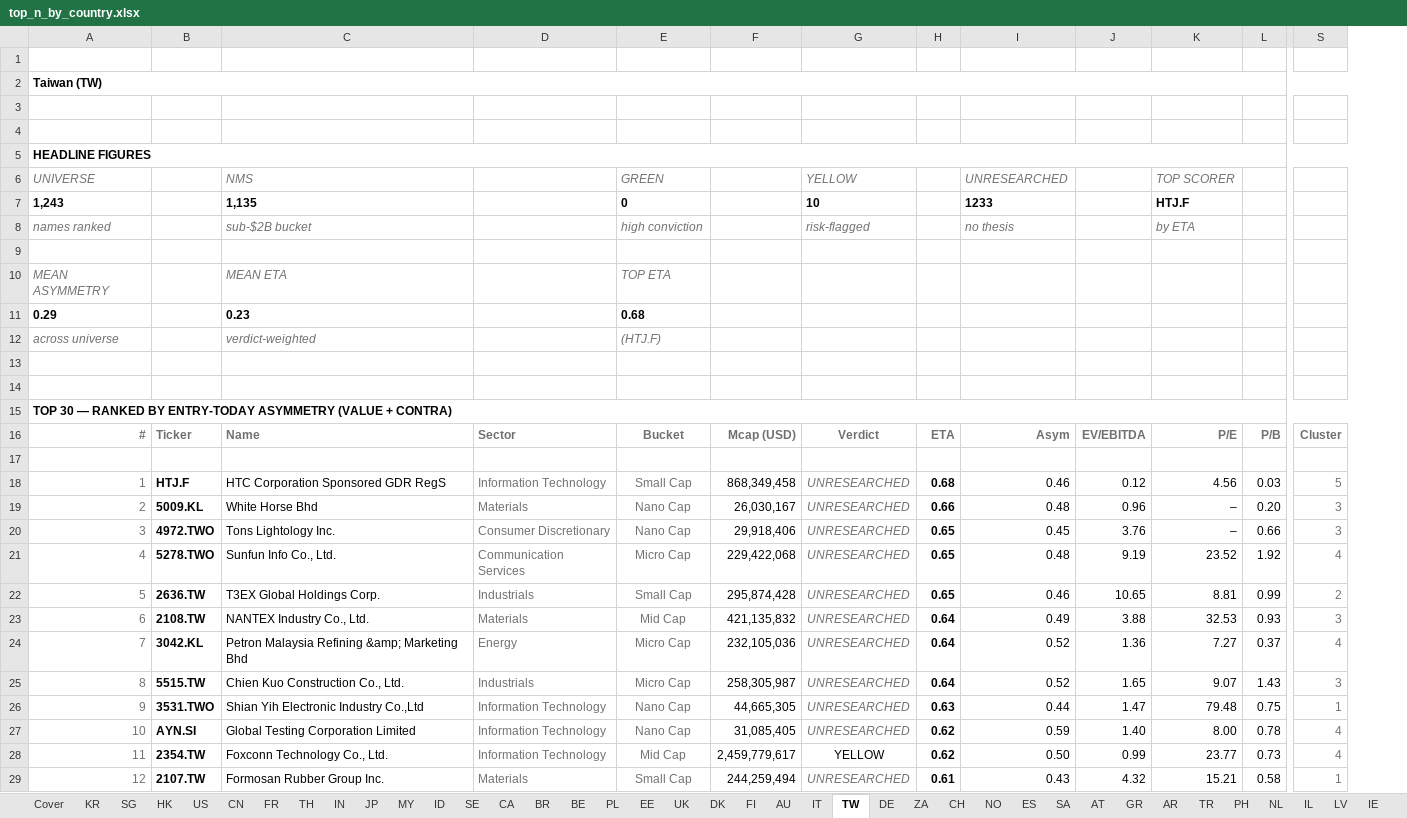
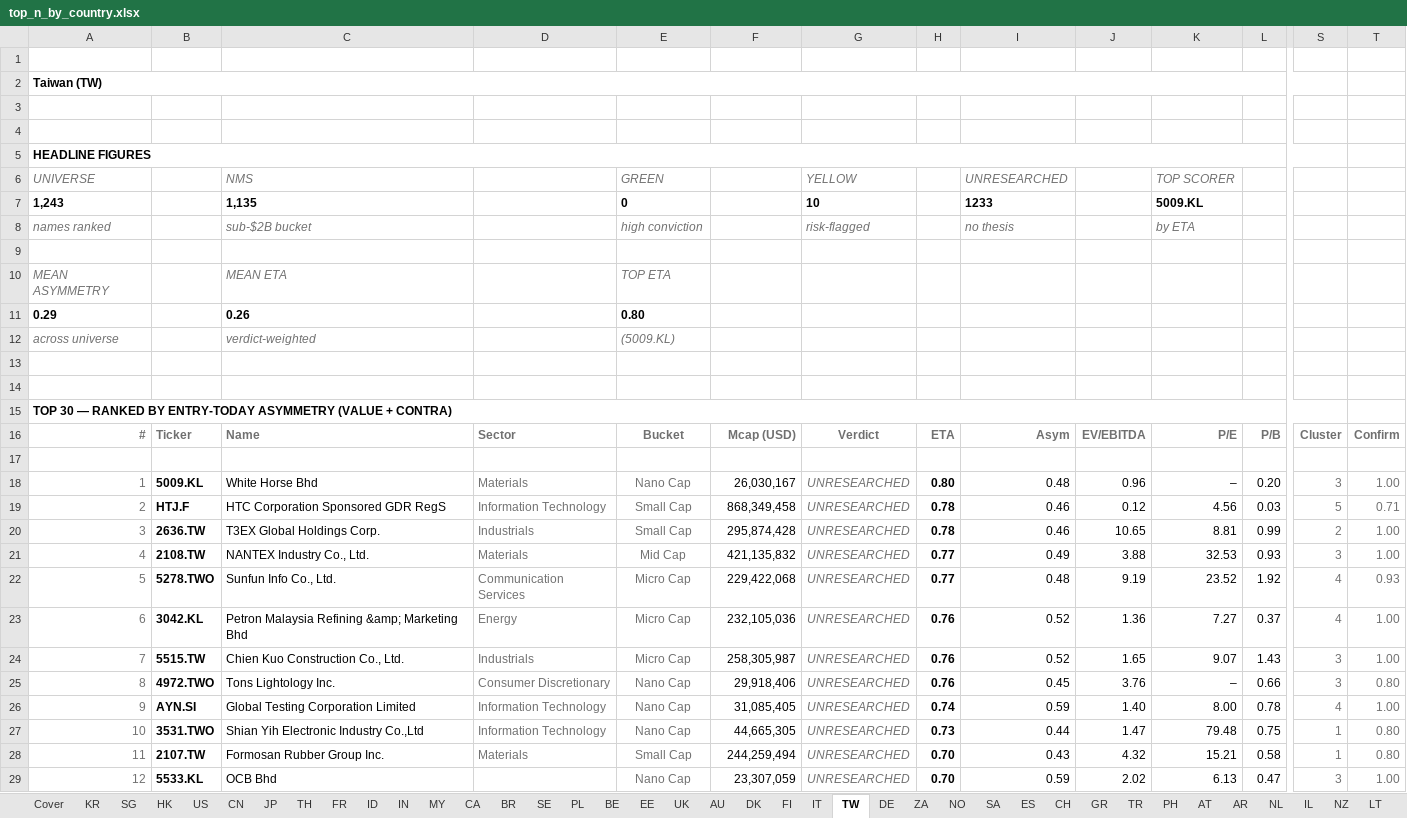
Before and after one commit to jupitersstring/cyclepapa, an Excel workbook: top_n_by_country.xlsx, sheet TW, drawn as a sheet; only a part is shown, gaps mark what is left out; values as stored, in another font and other column widths than the file's, no borders; removed rows and columns are numbered as before the commit, all else as after; rows hold the shown columns only; the diff covers the shown part only; the diff names each change by its address in the sheet, - before the commit and + after, or states it on an @@ line.

```diff
--- a/top_n_by_country.xlsx (sheet TW)
+++ b/top_n_by_country.xlsx (sheet TW)
@@ sheet tab order changed: Cover | KR | SG | HK | US | CN | JP | TH | FR | ID | IN | MY | CA | BR | SE | PL | BE | EE | UK | AU | DK | FI | IT | TW | DE | ZA | NO | SA | ES | CH | GR | TR | PH | AT | AR | NL | IL | NZ | LT @@
+column T, rows 16-18: Confirm |  | 1.00; rows 20-21: 1.00 | 1.00; rows 23-24: 1.00 | 1.00; row 26: 1.00; row 28: 0.80
-K7: HTJ.F
+K7: 5009.KL
-C11: 0.23
+C11: 0.26
-E11: 0.68
+E11: 0.80
-E12: (HTJ.F)
+E12: (5009.KL)
-row 18: 1 | HTJ.F | HTC Corporation Sponsored GDR RegS | Information Technology | Small Cap | 868,349,458 | UNRESEARCHED | 0.68 | 0.46 | 0.12 | 4.56 | 0.03 | 5
-A18: 2
+A18: 1
-H18: 0.66
+H18: 0.80
-row 20: 3 | 4972.TWO | Tons Lightology Inc. | Consumer Discretionary | Nano Cap | 29,918,406 | UNRESEARCHED | 0.65 | 0.45 | 3.76 | – | 0.66 | 3
-row 21: 4 | 5278.TWO | Sunfun Info Co., Ltd. | Communication Services | Micro Cap | 229,422,068 | UNRESEARCHED | 0.65 | 0.48 | 9.19 | 23.52 | 1.92 | 4
+row 19: 2 | HTJ.F | HTC Corporation Sponsored GDR RegS | Information Technology | Small Cap | 868,349,458 | UNRESEARCHED | 0.78 | 0.46 | 0.12 | 4.56 | 0.03 | 5 | 0.71
-A20: 5
+A20: 3
-H20: 0.65
+H20: 0.78
-A21: 6
+A21: 4
-H21: 0.64
+H21: 0.77
+row 22: 5 | 5278.TWO | Sunfun Info Co., Ltd. | Communication Services | Micro Cap | 229,422,068 | UNRESEARCHED | 0.77 | 0.48 | 9.19 | 23.52 | 1.92 | 4 | 0.93
-A23: 7
+A23: 6
-H23:H24: 0.64
+H23:H24: 0.76
-A24: 8
+A24: 7
-row 26: 9 | 3531.TWO | Shian Yih Electronic Industry Co.,Ltd | Information Technology | Nano Cap | 44,665,305 | UNRESEARCHED | 0.63 | 0.44 | 1.47 | 79.48 | 0.75 | 1
+row 25: 8 | 4972.TWO | Tons Lightology Inc. | Consumer Discretionary | Nano Cap | 29,918,406 | UNRESEARCHED | 0.76 | 0.45 | 3.76 | – | 0.66 | 3 | 0.80
-A26: 10
+A26: 9
-H26: 0.62
+H26: 0.74
-row 28: 11 | 2354.TW | Foxconn Technology Co., Ltd. | Information Technology | Mid Cap | 2,459,779,617 | YELLOW | 0.62 | 0.50 | 0.99 | 23.77 | 0.73 | 4
+row 27: 10 | 3531.TWO | Shian Yih Electronic Industry Co.,Ltd | Information Technology | Nano Cap | 44,665,305 | UNRESEARCHED | 0.73 | 0.44 | 1.47 | 79.48 | 0.75 | 1 | 0.80
-A28: 12
+A28: 11
-H28: 0.61
+H28: 0.70
+row 29: 12 | 5533.KL | OCB Bhd |  | Nano Cap | 23,307,059 | UNRESEARCHED | 0.70 | 0.59 | 2.02 | 6.13 | 0.47 | 3 | 1.00
```
Also changed, not shown: 7 added rows, 7 removed rows and 63 edited cells elsewhere in this sheet, sheet BE, sheet FR, sheet NO, sheet HK, sheet ZA, sheet SE, 47 more sheets, asymmetry_harvard_workbook.xlsx, asymmetry_nms_book.xlsx, 8 other files.
